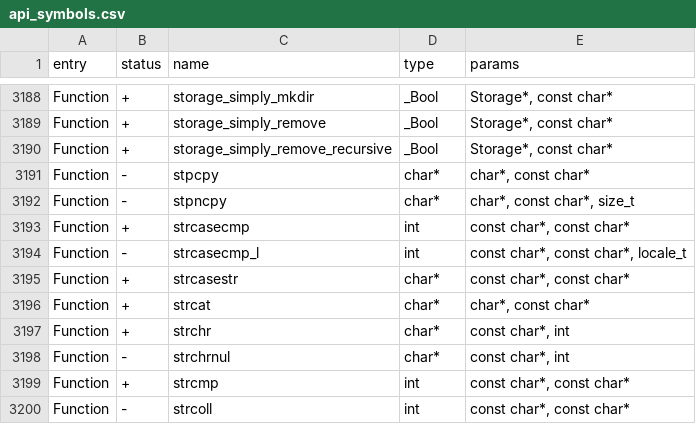
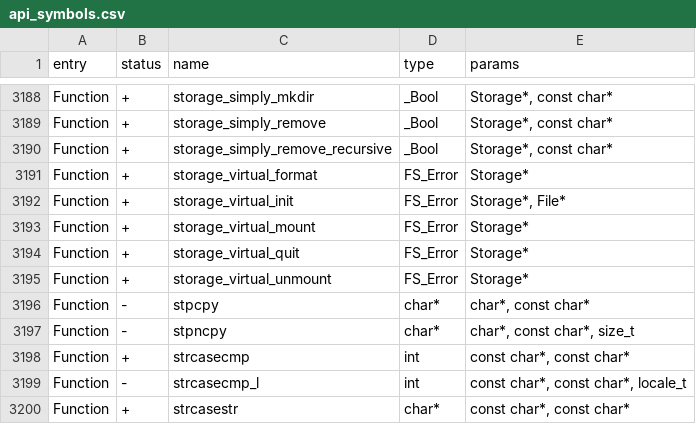
Before and after one commit to KuriGohan-Kamehameha/nXtreme-Firmware, a CSV file: targets/f7/api_symbols.csv, drawn as a sheet; only a part is shown, gaps mark what is left out; the shorter side is filled out with more unchanged rows.

Commit message:
Storage: New Virtual Mount API for FATFS disk images

```diff
--- a/targets/f7/api_symbols.csv
+++ b/targets/f7/api_symbols.csv
@@ -3190,2 +3190,7 @@ Function,+,storage_simply_remove,_Bool,"Storage*, const char*"
 Function,+,storage_simply_remove_recursive,_Bool,"Storage*, const char*"
+Function,+,storage_virtual_format,FS_Error,Storage*
+Function,+,storage_virtual_init,FS_Error,"Storage*, File*"
+Function,+,storage_virtual_mount,FS_Error,Storage*
+Function,+,storage_virtual_quit,FS_Error,Storage*
+Function,+,storage_virtual_unmount,FS_Error,Storage*
 Function,-,stpcpy,char*,"char*, const char*"
```
Also changed, not shown: 9 other files.
